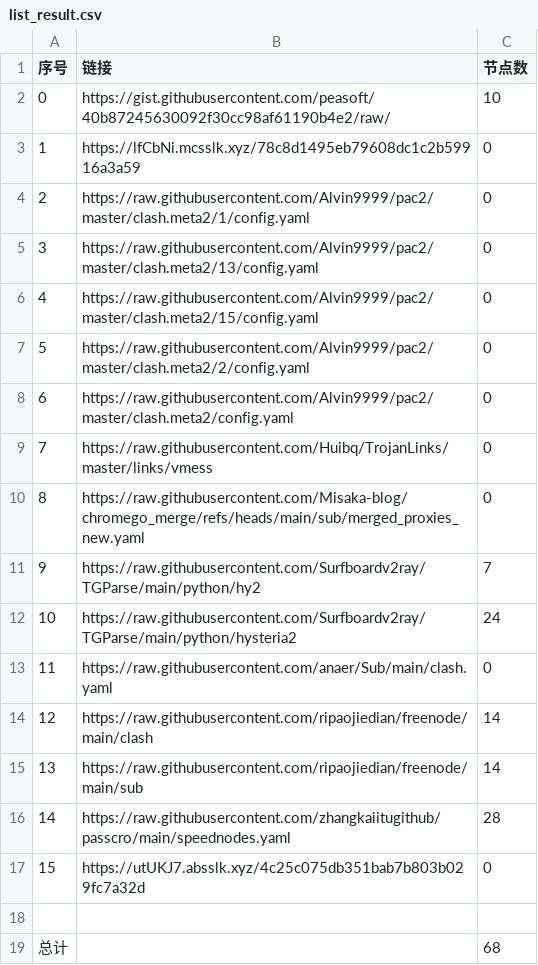
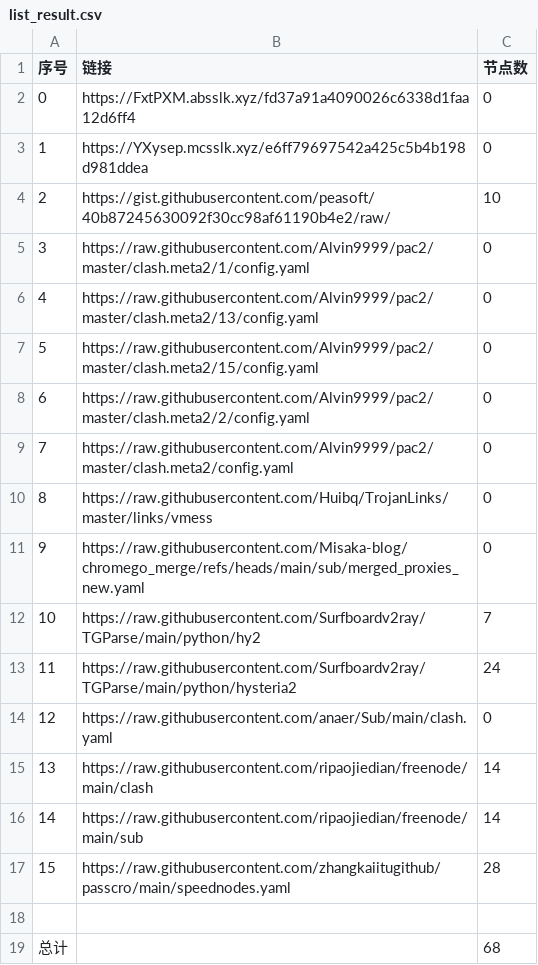
Before and after one commit to ResonanceForge/NoMoreWalls, a CSV file: list_result.csv, drawn as a sheet; removed rows and columns are numbered as before the commit, all else as after; the diff names each change by its address in the sheet, - before the commit and + after, or states it on an @@ line.

```diff
--- a/list_result.csv
+++ b/list_result.csv
+row 2: 0 | https://FxtPXM.absslk.xyz/fd37a91a4090026c6338d1faa12d6ff4 | 0
+row 3: 1 | https://YXysep.mcsslk.xyz/e6ff79697542a425c5b4b198d981ddea | 0
@@ column A (序号) renumbered between rows 4 and 17 @@
-row 3: 1 | https://lfCbNi.mcsslk.xyz/78c8d1495eb79608dc1c2b59916a3a59 | 0
-row 17: 15 | https://utUKJ7.absslk.xyz/4c25c075db351bab7b803b029fc7a32d | 0
```
Also changed, not shown: 4 other files.
